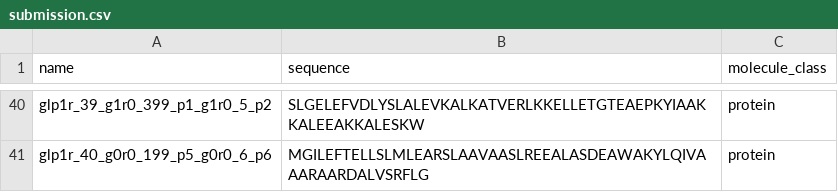
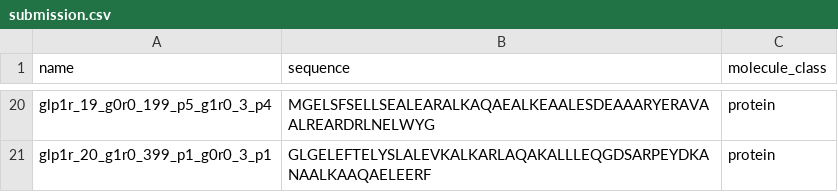
Before and after one commit to vuhongai/binder-glp1r, a CSV file: outputs/submission/submission.csv, drawn as a sheet; only a part is shown, gaps mark what is left out; addresses are those after the commit; the diff covers the shown part only; the diff names each change by its address in the sheet, - before the commit and + after, or states it on an @@ line.

```diff
--- a/outputs/submission/submission.csv
+++ b/outputs/submission/submission.csv
-A20 (name): glp1r_39_g1r0_399_p1_g1r0_5_p2
+A20 (name): glp1r_19_g0r0_199_p5_g1r0_3_p4
-B20 (sequence): SLGELEFVDLYSLALEVKALKATVERLKKELLETGTEAEPKYIAAKKALEEAKKALESKW
+B20 (sequence): MGELSFSELLSEALEARALKAQAEALKEAALESDEAAARYERAVAALREARDRLNELWYG
-A21 (name): glp1r_40_g0r0_199_p5_g0r0_6_p6
+A21 (name): glp1r_20_g1r0_399_p1_g0r0_3_p1
-B21 (sequence): MGILEFTELLSLMLEARSLAAVAASLREEALASDEAWAKYLQIVAAARAARDALVSRFLG
+B21 (sequence): GLGELEFTELYSLALEVKALKARLAQAKALLLEQGDSARPEYDKANAALKAAQAELEERF
```
Also changed, not shown: 20 removed rows and 31 edited cells elsewhere in this file, outputs/submission/submission_annotated.csv, 2 other files.
